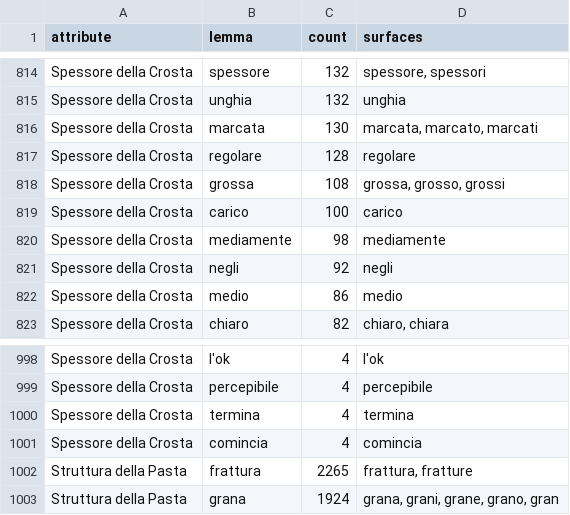
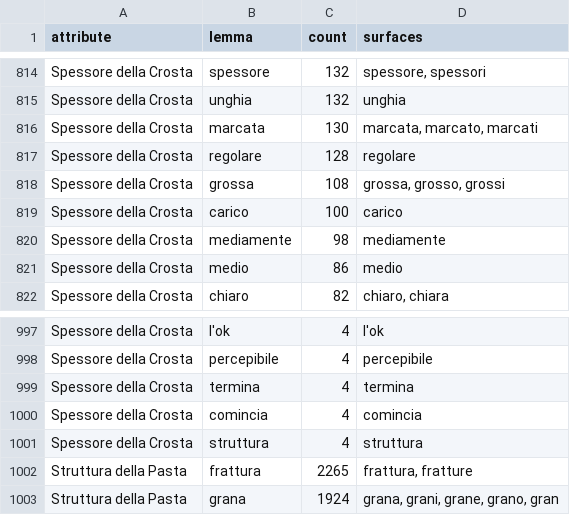
Before and after one commit to panciut/Cheese, a CSV file: data/vocabulary/vocabulary.csv, drawn as a sheet; only a part is shown, gaps mark what is left out.

```diff
--- a/data/vocabulary/vocabulary.csv
+++ b/data/vocabulary/vocabulary.csv
@@ -820,3 +820,2 @@ Spessore della Crosta,carico,100,carico
 Spessore della Crosta,mediamente,98,mediamente
-Spessore della Crosta,negli,92,negli
 Spessore della Crosta,medio,86,medio
@@ -1001,2 +1000,3 @@ Spessore della Crosta,termina,4,termina
 Spessore della Crosta,comincia,4,comincia
+Spessore della Crosta,struttura,4,struttura
 Struttura della Pasta,frattura,2265,"frattura, fratture"
```
Also changed, not shown: 8 other files.
